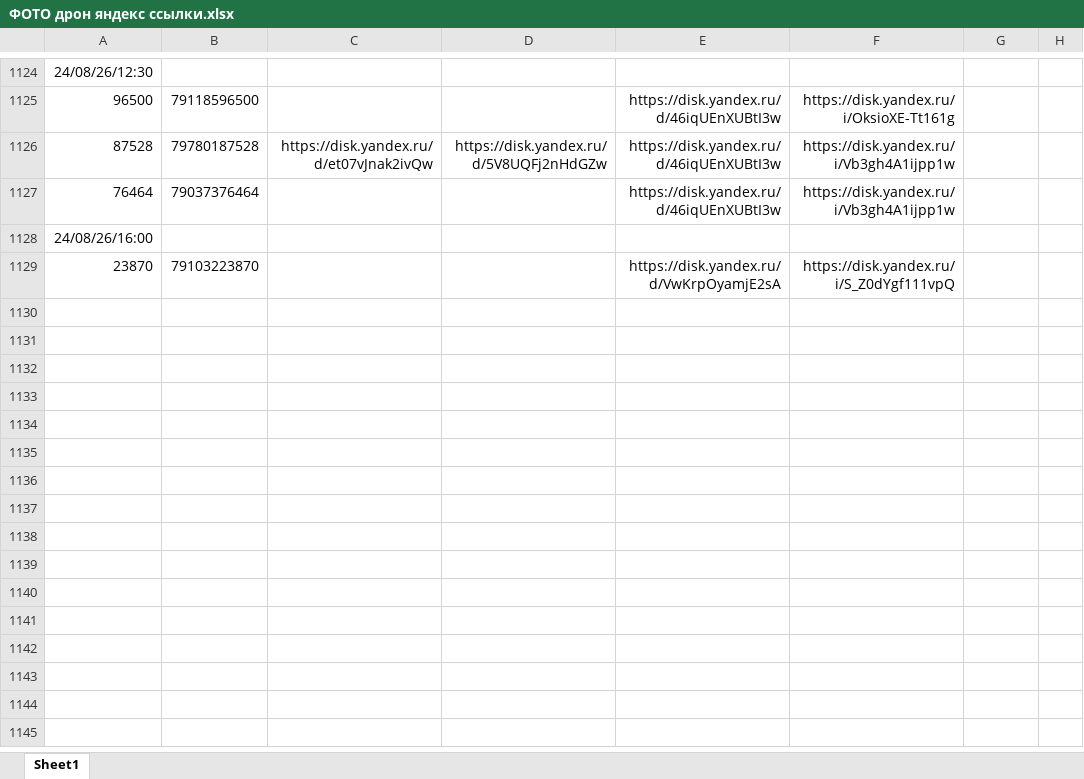
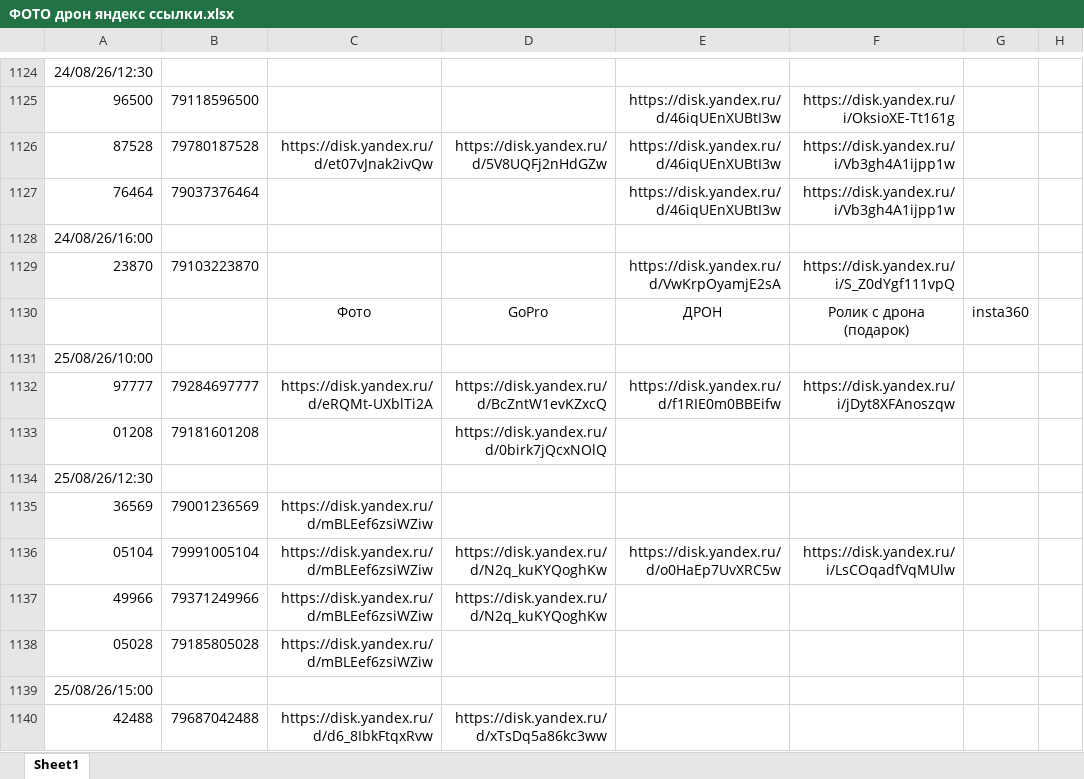
Before and after one commit to janasasha07-collab/photo, an Excel workbook: ФОТО дрон яндекс ссылки.xlsx, sheet Sheet1, drawn as a sheet; only a part is shown, gaps mark what is left out; values as stored, in another font and other column widths than the file's, no borders; the diff names each change by its address in the sheet, - before the commit and + after, or states it on an @@ line.

Commit message:
Add files via upload

```diff
--- a/ФОТО дрон яндекс ссылки.xlsx (sheet Sheet1)
+++ b/ФОТО дрон яндекс ссылки.xlsx (sheet Sheet1)
+row 1130:  |  | Фото | GoPro | ДРОН | Ролик с дрона (подарок) | insta360
+row 1131: 25/08/26/10:00
+row 1132: 97777 | 79284697777 | https://disk.yandex.ru/d/eRQMt-UXblTi2A | https://disk.yandex.ru/d/BcZntW1evKZxcQ | https://disk.yandex.ru/d/f1RIE0m0BBEifw | https://disk.yandex.ru/i/jDyt8XFAnoszqw
+row 1133: 01208 | 79181601208 |  | https://disk.yandex.ru/d/0birk7jQcxNOlQ
+row 1134: 25/08/26/12:30
+row 1135: 36569 | 79001236569 | https://disk.yandex.ru/d/mBLEef6zsiWZiw
+row 1136: 05104 | 79991005104 | https://disk.yandex.ru/d/mBLEef6zsiWZiw | https://disk.yandex.ru/d/N2q_kuKYQoghKw | https://disk.yandex.ru/d/o0HaEp7UvXRC5w | https://disk.yandex.ru/i/LsCOqadfVqMUlw
+row 1137: 49966 | 79371249966 | https://disk.yandex.ru/d/mBLEef6zsiWZiw | https://disk.yandex.ru/d/N2q_kuKYQoghKw
+row 1138: 05028 | 79185805028 | https://disk.yandex.ru/d/mBLEef6zsiWZiw
+row 1139: 25/08/26/15:00
+row 1140: 42488 | 79687042488 | https://disk.yandex.ru/d/d6_8IbkFtqxRvw | https://disk.yandex.ru/d/xTsDq5a86kc3ww
```
